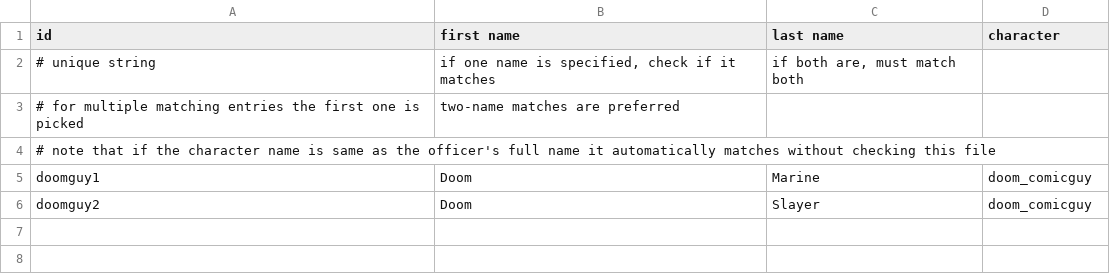
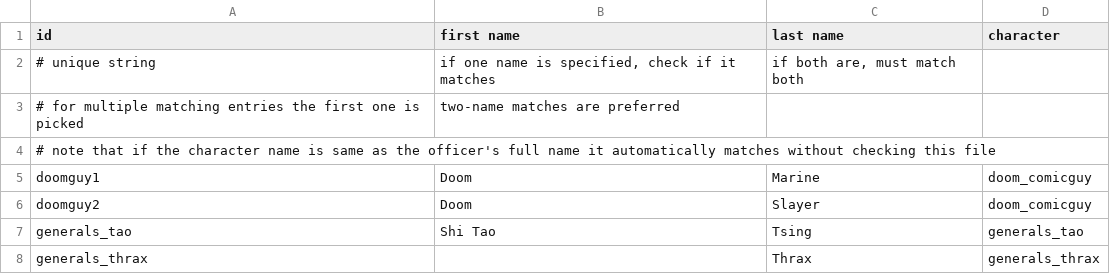
Before and after one commit to Histidine91/SS-CombatChatter, a CSV file: data/config/chatter/officer_name_to_character.csv, drawn as a sheet; the diff names each change by its address in the sheet, - before the commit and + after, or states it on an @@ line.

```diff
--- a/data/config/chatter/officer_name_to_character.csv
+++ b/data/config/chatter/officer_name_to_character.csv
+row 7: generals_tao | Shi Tao | Tsing | generals_tao
+row 8: generals_thrax |  | Thrax | generals_thrax
```
Also changed, not shown: data/config/chatter/character_factions.csv, data/config/chatter/characters.csv, 7 other files.
